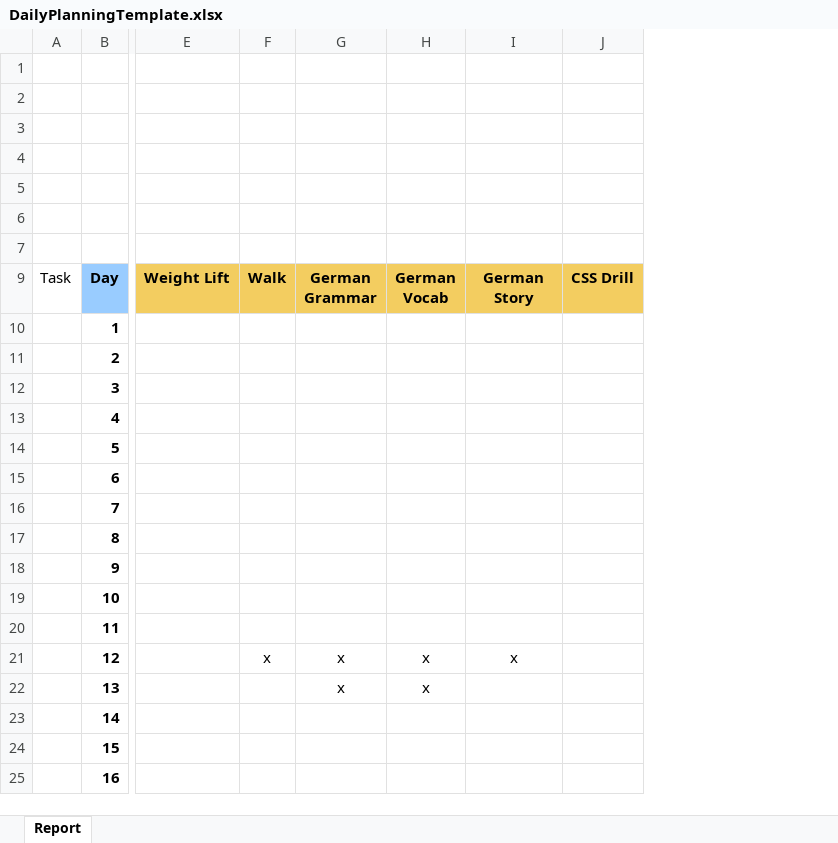
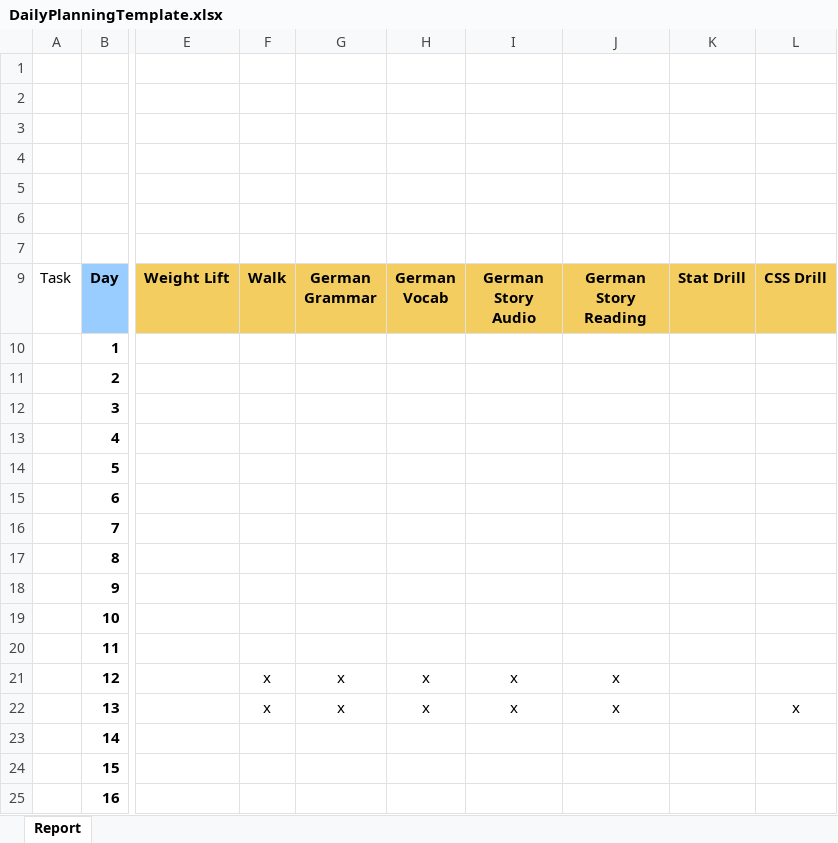
Before and after one commit to ziggle/PowerQueryBitsAndPieces, an Excel workbook: DailyPlanningTemplate.xlsx, sheet Report, drawn as a sheet; only a part is shown, gaps mark what is left out; values as stored, in another font and other column widths than the file's, no borders; charts and pictures and conditional formats not drawn; addresses are those after the commit; the diff names each change by its address in the sheet, - before the commit and + after, or states it on an @@ line.

Commit message:
Updated

```diff
--- a/DailyPlanningTemplate.xlsx (sheet Report)
+++ b/DailyPlanningTemplate.xlsx (sheet Report)
+column J (German Story Reading), rows 21-22: x | x
+column K (Stat Drill), empty
-I9: German Story
+I9: German Story Audio
-F22 (Walk): (empty)
+F22 (Walk): x
-I22 (German Story Audio): (empty)
+I22 (German Story Audio): x
-L22 (CSS Drill): (empty)
+L22 (CSS Drill): x
```
